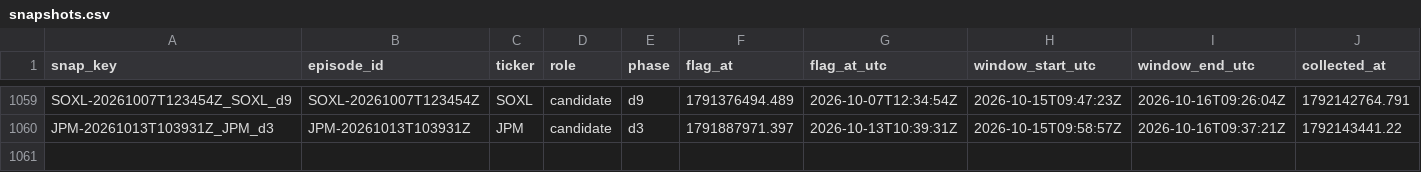
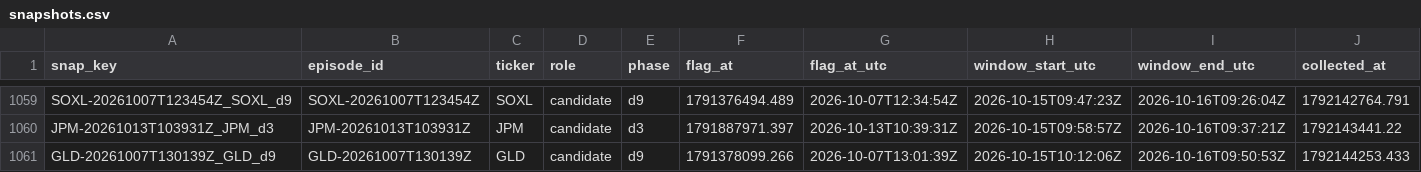
Before and after one commit to ShouvikRaj/pump-dump-detector, a CSV file: social/snapshots.csv, drawn as a sheet; only a part is shown, gaps mark what is left out; rows hold the shown columns only; the diff names each change by its address in the sheet, - before the commit and + after, or states it on an @@ line.

```diff
--- a/social/snapshots.csv
+++ b/social/snapshots.csv
+row 1061: GLD-20261007T130139Z_GLD_d9 | GLD-20261007T130139Z | GLD | candidate | d9 | 1791378099.266 | 2026-10-07T13:01:39Z | 2026-10-15T10:12:06Z | 2026-10-16T09:50:53Z | 1792144253.433
```
Also changed, not shown: 1 other file.
